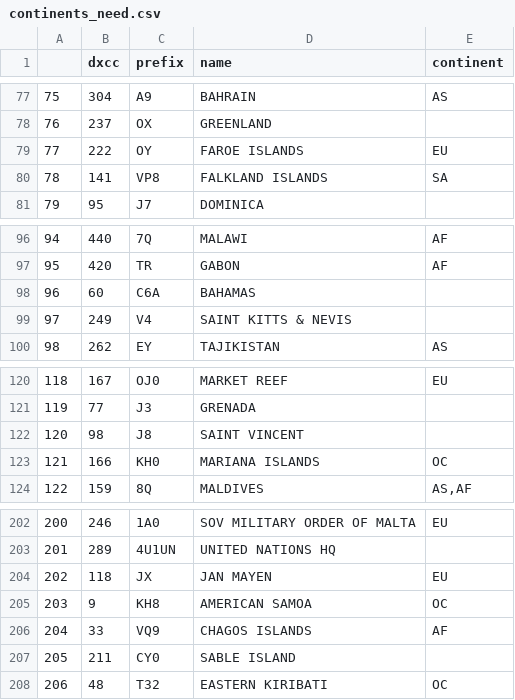
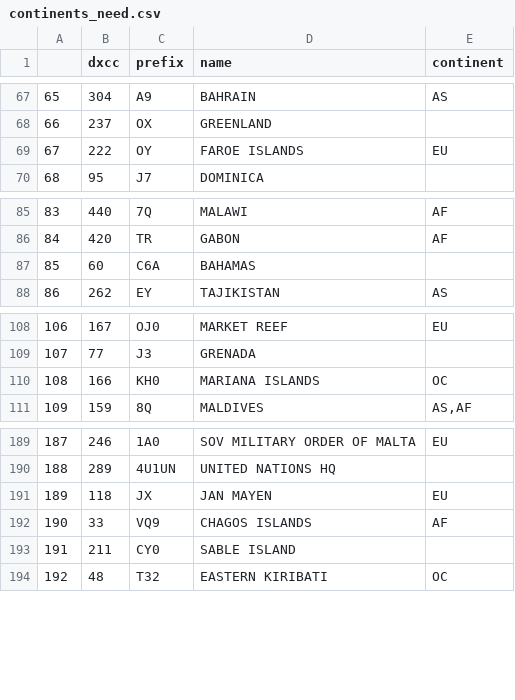
Before and after one commit to zimolzak/allhams, a CSV file: dxcc/continents_need.csv, drawn as a sheet; only a part is shown, gaps mark what is left out; the diff covers the shown part only; the diff names each change by its address in the sheet, - before the commit and + after, or states it on an @@ line.

```diff
--- a/dxcc/continents_need.csv
+++ b/dxcc/continents_need.csv
@@ column A renumbered from row 3 down @@
-row 80: 78 | 141 | VP8 | FALKLAND ISLANDS | SA
-row 99: 97 | 249 | V4 | SAINT KITTS & NEVIS
-row 122: 120 | 98 | J8 | SAINT VINCENT
-row 205: 203 | 9 | KH8 | AMERICAN SAMOA | OC
```
Also changed, not shown: 10 removed rows elsewhere in this file, dxcc/continents_need_EU.csv, dxcc/who_next_short.csv.
